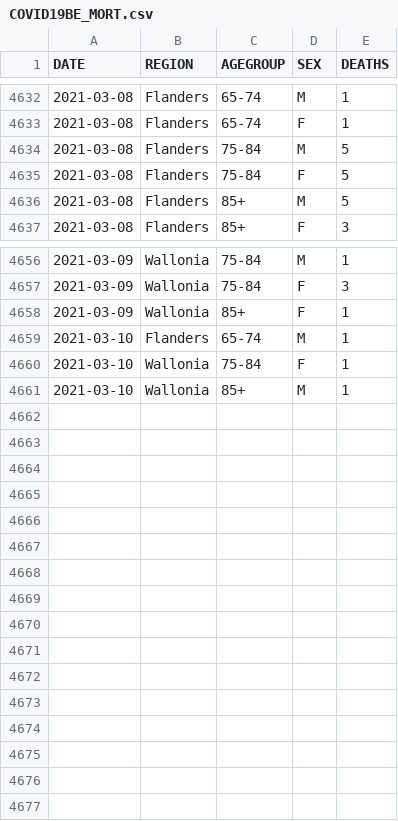
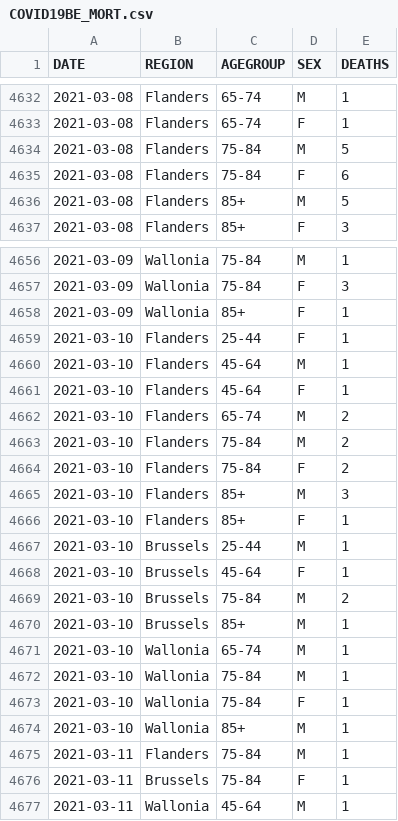
Before and after one commit to pdebuyl/coronavirus_notebooks, a CSV file: data/COVID19BE_MORT.csv, drawn as a sheet; only a part is shown, gaps mark what is left out.

Commit message:
update data

```diff
--- a/data/COVID19BE_MORT.csv
+++ b/data/COVID19BE_MORT.csv
@@ -4634,3 +4634,3 @@
 "2021-03-08","Flanders","75-84","M",5
-"2021-03-08","Flanders","75-84","F",5
+"2021-03-08","Flanders","75-84","F",6
 "2021-03-08","Flanders","85+","M",5
@@ -4658,4 +4658,20 @@
 "2021-03-09","Wallonia","85+","F",1
-"2021-03-10","Flanders","65-74","M",1
+"2021-03-10","Flanders","25-44","F",1
+"2021-03-10","Flanders","45-64","M",1
+"2021-03-10","Flanders","45-64","F",1
+"2021-03-10","Flanders","65-74","M",2
+"2021-03-10","Flanders","75-84","M",2
+"2021-03-10","Flanders","75-84","F",2
+"2021-03-10","Flanders","85+","M",3
+"2021-03-10","Flanders","85+","F",1
+"2021-03-10","Brussels","25-44","M",1
+"2021-03-10","Brussels","45-64","F",1
+"2021-03-10","Brussels","75-84","M",2
+"2021-03-10","Brussels","85+","M",1
+"2021-03-10","Wallonia","65-74","M",1
+"2021-03-10","Wallonia","75-84","M",1
 "2021-03-10","Wallonia","75-84","F",1
 "2021-03-10","Wallonia","85+","M",1
+"2021-03-11","Flanders","75-84","M",1
+"2021-03-11","Brussels","75-84","F",1
+"2021-03-11","Wallonia","45-64","M",1
```
Also changed, not shown: data/COVID19BE_HOSP.csv, data/COVID19BE_tests.csv, 1 other file.
